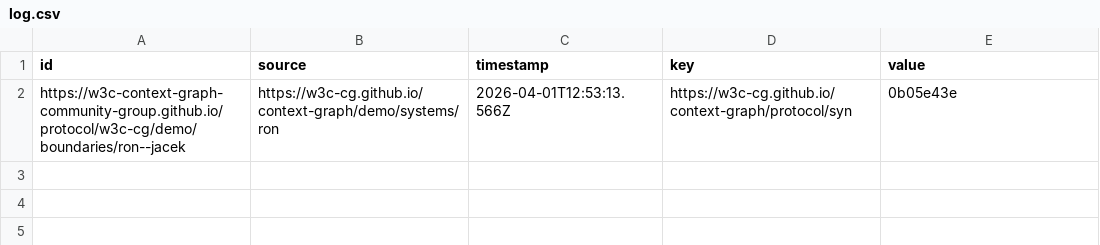
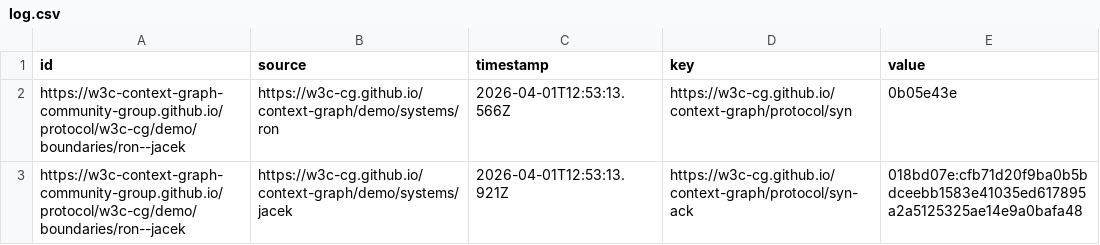
Before and after one commit to W3C-Context-Graph-Community-Group/protocol, a CSV file: w3c-cg/demo/boundaries/ron--jacek/log.csv, drawn as a sheet.

Commit message:
claim #2: protocol/syn-ack from jacek

```diff
--- a/w3c-cg/demo/boundaries/ron--jacek/log.csv
+++ b/w3c-cg/demo/boundaries/ron--jacek/log.csv
@@ -2 +2,2 @@ id,source,timestamp,key,value
 https://w3c-context-graph-community-group.github.io/protocol/w3c-cg/demo/boundaries/ron--jacek,https://w3c-cg.github.io/context-graph/demo/systems/ron,2026-04-01T12:53:13.566Z,https://w3c-cg.github.io/context-graph/protocol/syn,0b05e43e
+https://w3c-context-graph-community-group.github.io/protocol/w3c-cg/demo/boundaries/ron--jacek,https://w3c-cg.github.io/context-graph/demo/systems/jacek,2026-04-01T12:53:13.921Z,https://w3c-cg.github.io/context-graph/protocol/syn-ack,018bd07e:cfb71d20f9ba0b5bdceebb1583e41035ed617895a2a5125325ae14e9a0bafa48
```
Also changed, not shown: 1 other file.
